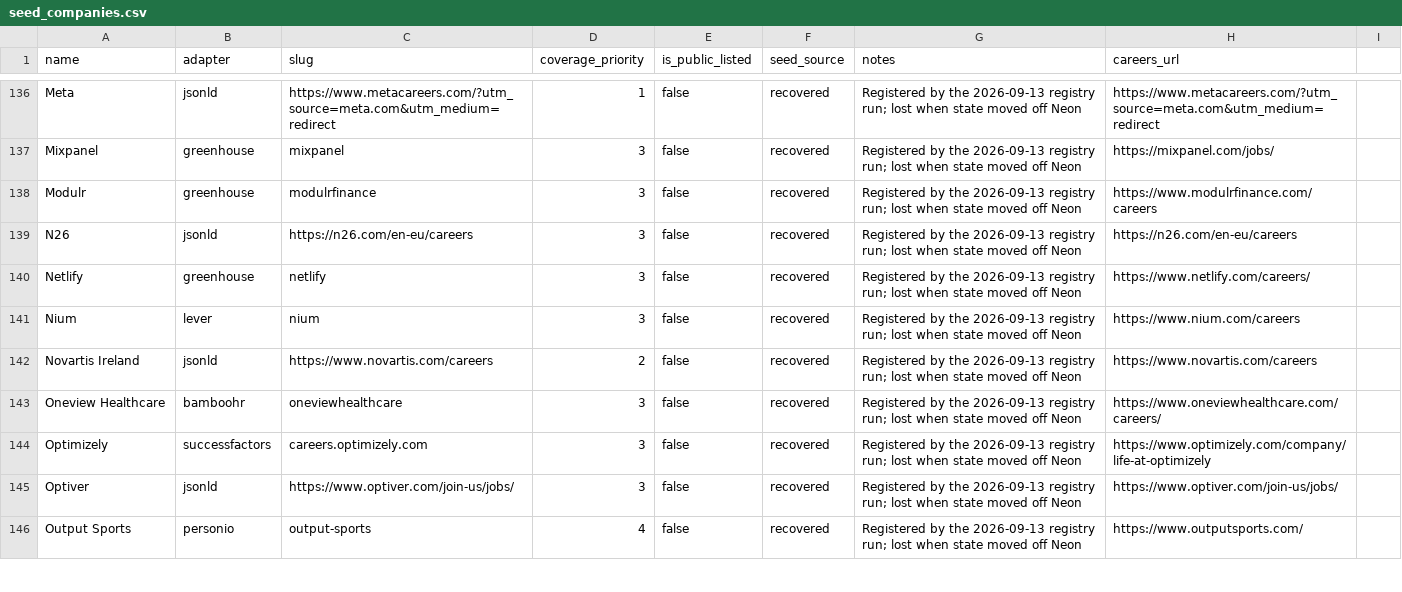
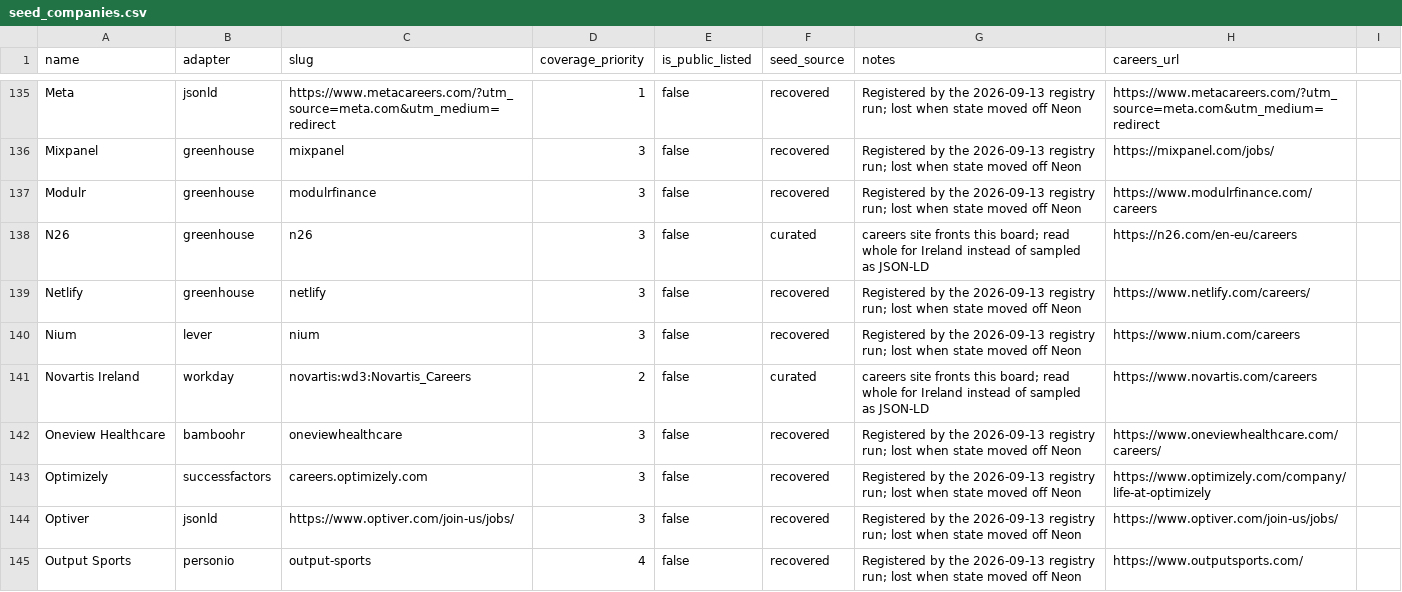
Before and after one commit to ag2502/Job-Finder-for-Ireland, a CSV file: data/seed_companies.csv, drawn as a sheet; only a part is shown, gaps mark what is left out; the diff covers the shown part only.

Commit message:
2026-09-26 15:03 - Read seventeen employers whole instead of sampling their sites
JSON-LD extraction reads at most 60 job pages of a careers site, and on a
global employer's site those are a sample of every country, so most of its
Dublin roles were never read. Following each site's apply links showed the
board behind it, which the platform adapters read whole for Ireland:

  Primark (50 Dublin roles), Susquehanna (49), DocuSign (20), Novartis
  (16), Amgen (14), AstraZeneca (13), Aon (9), Takeda (8), AMD (6), AXA
  and Laya (6), PepsiCo (5), BlackRock (3), Demonware, Sanofi, Uber,
  Snowflake and N26.

Activision's and Mercer's rows are dropped as duplicates of boards now read
under Demonware and Marsh; Laya's moves to AXA Ireland, whose board covers it.

```diff
--- a/data/seed_companies.csv
+++ b/data/seed_companies.csv
@@ -138,6 +137,6 @@ Mixpanel,greenhouse,mixpanel,3,false,recovered,Registered by the 2026-09-13 regi
 Modulr,greenhouse,modulrfinance,3,false,recovered,Registered by the 2026-09-13 registry run; lost when state moved off Neon,https://www.modulrfinance.com/careers
-N26,jsonld,https://n26.com/en-eu/careers,3,false,recovered,Registered by the 2026-09-13 registry run; lost when state moved off Neon,https://n26.com/en-eu/careers
+N26,greenhouse,n26,3,false,curated,careers site fronts this board; read whole for Ireland instead of sampled as JSON-LD,https://n26.com/en-eu/careers
 Netlify,greenhouse,netlify,3,false,recovered,Registered by the 2026-09-13 registry run; lost when state moved off Neon,https://www.netlify.com/careers/
 Nium,lever,nium,3,false,recovered,Registered by the 2026-09-13 registry run; lost when state moved off Neon,https://www.nium.com/careers
-Novartis Ireland,jsonld,https://www.novartis.com/careers,2,false,recovered,Registered by the 2026-09-13 registry run; lost when state moved off Neon,https://www.novartis.com/careers
+Novartis Ireland,workday,novartis:wd3:Novartis_Careers,2,false,curated,careers site fronts this board; read whole for Ireland instead of sampled as JSON-LD,https://www.novartis.com/careers
 Oneview Healthcare,bamboohr,oneviewhealthcare,3,false,recovered,Registered by the 2026-09-13 registry run; lost when state moved off Neon,https://www.oneviewhealthcare.com/careers/
```
Also changed, not shown: 1 added row, 2 removed rows and 58 edited cells elsewhere in this file.
